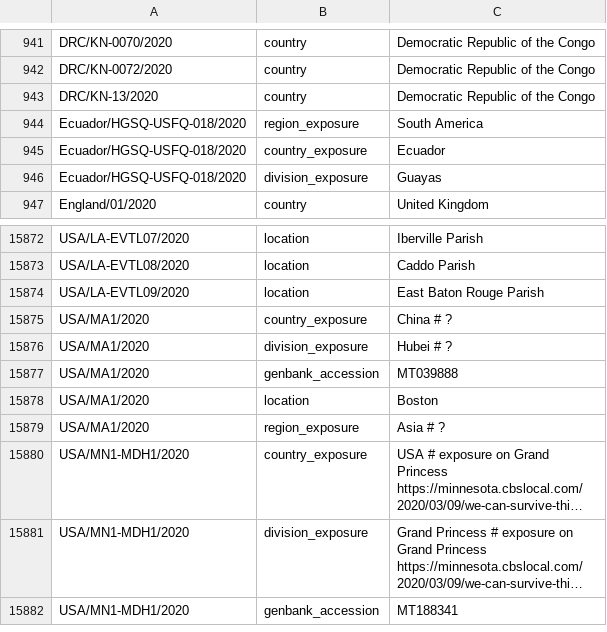
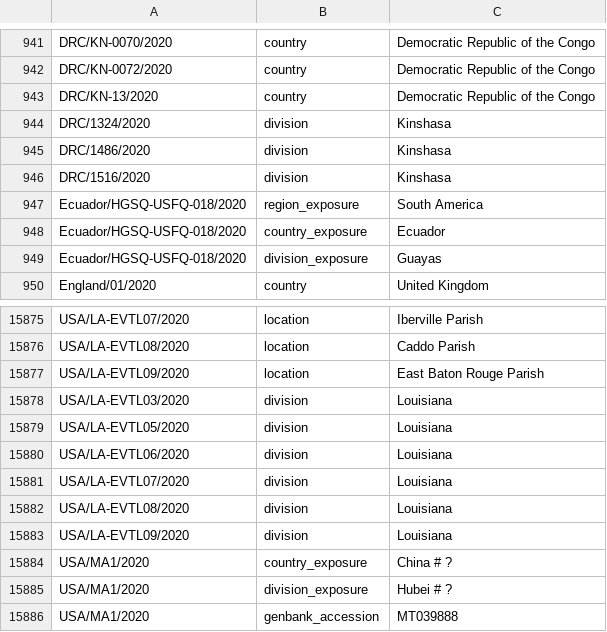
Before and after one commit to nextstrain/ncov-ingest, a TSV file: source-data/annotations.tsv, drawn as a sheet; only a part is shown, gaps mark what is left out; the shorter side is filled out with more unchanged rows; long unchanged cells end in ….

Commit message:
remove spaces after Kinshasa & louisiana

```diff
--- a/source-data/annotations.tsv
+++ b/source-data/annotations.tsv
@@ -943,2 +943,5 @@ DRC/KN-0072/2020	country	Democratic Republic of the Congo
 DRC/KN-13/2020	country	Democratic Republic of the Congo
+DRC/1324/2020	division	Kinshasa
+DRC/1486/2020	division	Kinshasa
+DRC/1516/2020	division	Kinshasa
 Ecuador/HGSQ-USFQ-018/2020	region_exposure	South America
@@ -15874,2 +15877,8 @@ USA/LA-EVTL08/2020	location	Caddo Parish
 USA/LA-EVTL09/2020	location	East Baton Rouge Parish
+USA/LA-EVTL03/2020	division	Louisiana
+USA/LA-EVTL05/2020	division	Louisiana
+USA/LA-EVTL06/2020	division	Louisiana
+USA/LA-EVTL07/2020	division	Louisiana
+USA/LA-EVTL08/2020	division	Louisiana
+USA/LA-EVTL09/2020	division	Louisiana
 USA/MA1/2020	country_exposure	China # ?
```
